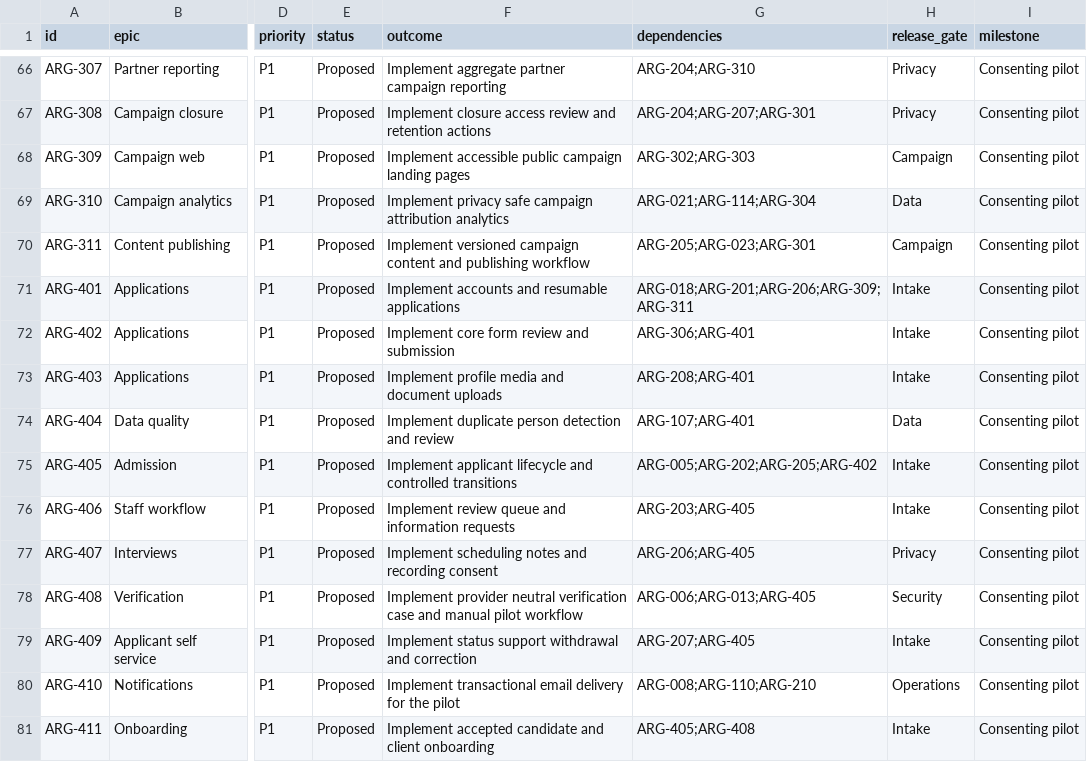
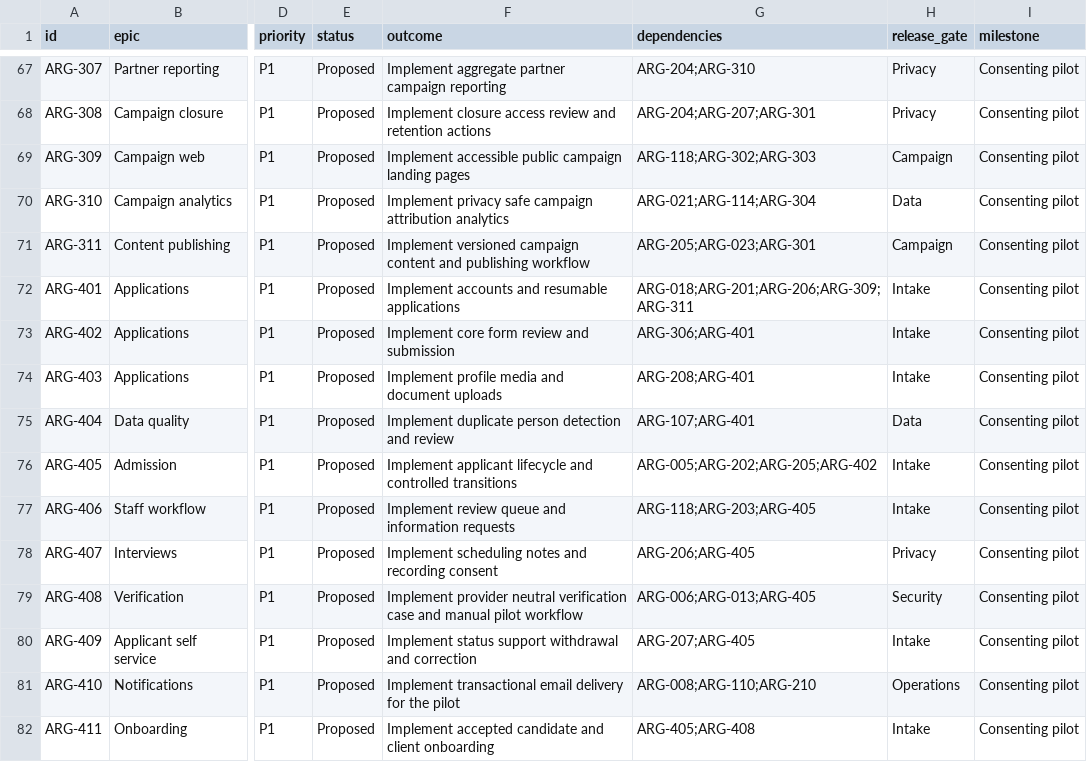
Before and after one commit to carlwelchdesign/matchmaker-ai, a CSV file: plans/tickets/backlog.csv, drawn as a sheet; only a part is shown, gaps mark what is left out; addresses are those after the commit; the diff covers the shown part only; the diff names each change by its address in the sheet, - before the commit and + after, or states it on an @@ line.

```diff
--- a/plans/tickets/backlog.csv
+++ b/plans/tickets/backlog.csv
-G69 (dependencies): ARG-302;ARG-303
+G69 (dependencies): ARG-118;ARG-302;ARG-303
-G77 (dependencies): ARG-203;ARG-405
+G77 (dependencies): ARG-118;ARG-203;ARG-405
```
Also changed, not shown: 1 added row and 9 edited cells elsewhere in this file, 28 other files.
